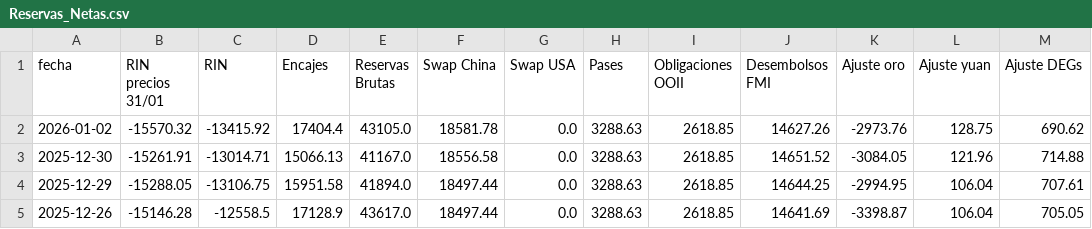
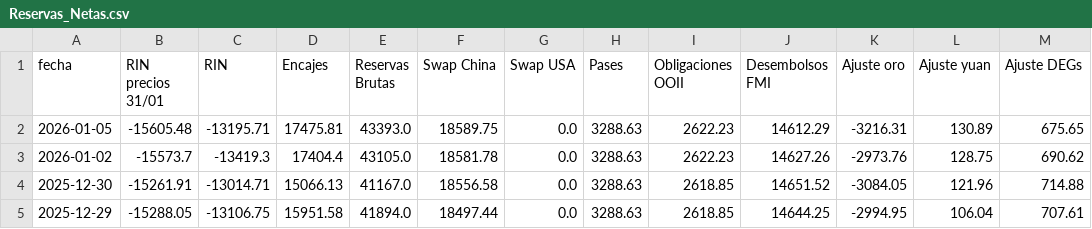
Before and after one commit to jesusrobles824/bases-de-datos, a CSV file: Reservas_Netas.csv, drawn as a sheet; only a part is shown; the shorter side is filled out with more unchanged rows.

```diff
--- a/Reservas_Netas.csv
+++ b/Reservas_Netas.csv
@@ -1,3 +1,4 @@
 fecha,RIN precios 31/01,RIN,Encajes,Reservas Brutas,Swap China,Swap USA,Pases,Obligaciones OOII,Desembolsos FMI,Ajuste oro,Ajuste yuan,Ajuste DEGs
-2026-01-02,-15570.32,-13415.92,17404.4,43105.0,18581.78,0.0,3288.63,2618.85,14627.26,-2973.76,128.75,690.62
+2026-01-05,-15605.48,-13195.71,17475.81,43393.0,18589.75,0.0,3288.63,2622.23,14612.29,-3216.31,130.89,675.65
+2026-01-02,-15573.7,-13419.3,17404.4,43105.0,18581.78,0.0,3288.63,2622.23,14627.26,-2973.76,128.75,690.62
 2025-12-30,-15261.91,-13014.71,15066.13,41167.0,18556.58,0.0,3288.63,2618.85,14651.52,-3084.05,121.96,714.88
```
Also changed, not shown: ADRs_Precios.csv, ADRs_variacion_porcentual_diaria.csv, 9 other files.
